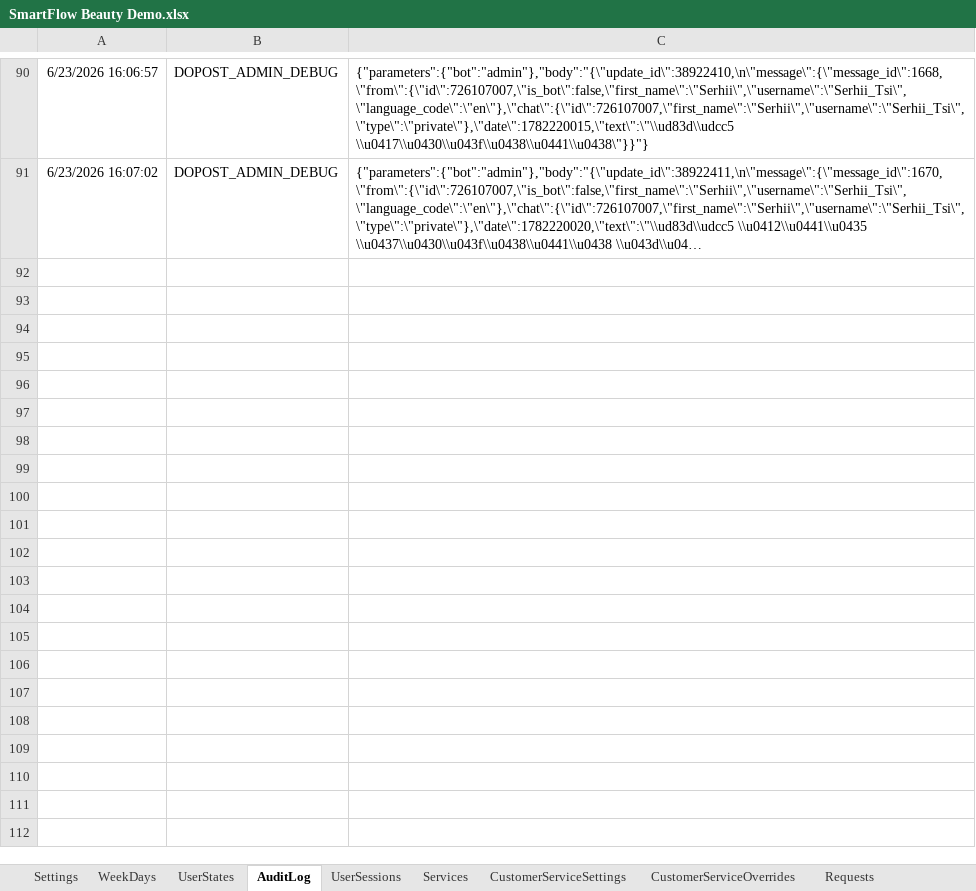
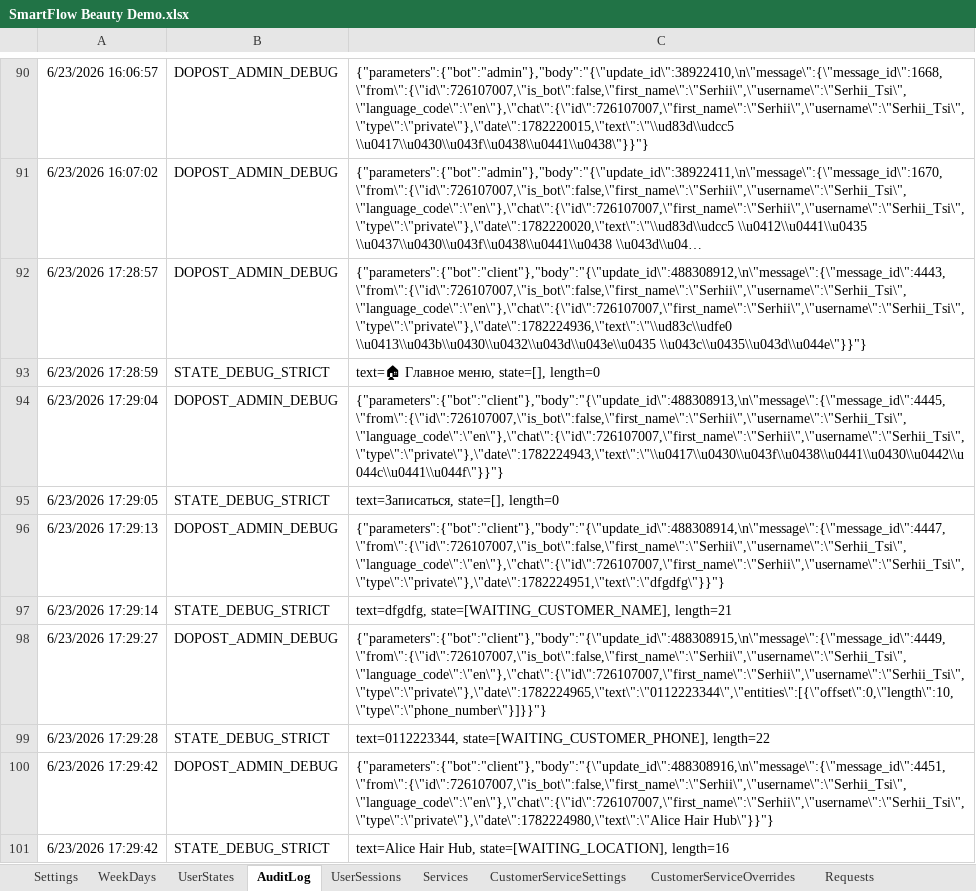
Before and after one commit to SergeyTsiganovskiy/smartflow-mvp, an Excel workbook: Docs/SmartFlow Beauty Demo.xlsx, sheet AuditLog, drawn as a sheet; only a part is shown, gaps mark what is left out; long unchanged cells end in …; values as stored, in another font and other column widths than the file's, no borders; charts and pictures not drawn; the diff covers the shown part only; the diff names each change by its address in the sheet, - before the commit and + after, or states it on an @@ line.

```diff
--- a/Docs/SmartFlow Beauty Demo.xlsx (sheet AuditLog)
+++ b/Docs/SmartFlow Beauty Demo.xlsx (sheet AuditLog)
+row 92: 6/23/2026 17:28:57 | DOPOST_ADMIN_DEBUG | {"parameters":{"bot":"client"},"body":"{\"update_id\":488308912,\n\"message\":{\"message_id\":4443,\"from\":{\"id\":726107007,\"is_bot\":false,\"first_name\":\"Serhii\",\"username\":\"Serhii_Tsi\",\"language_code\":\"en\"},\"chat\":{\"id\":726107007,\"first_name\":\"Serhii\",\"username\":\"Serhii_Tsi\",\"type\":\"private\"},\"date\":1782224936,\"text\":\"\\ud83c\\udfe0 \\u0413\\u043b\\u0430\\u0432\\u043d\\u043e\\u0435 \\u043c\\u0435\\u043d\\u044e\"}}"}
+row 93: 6/23/2026 17:28:59 | STATE_DEBUG_STRICT | text=🏠 Главное меню, state=[], length=0
+row 94: 6/23/2026 17:29:04 | DOPOST_ADMIN_DEBUG | {"parameters":{"bot":"client"},"body":"{\"update_id\":488308913,\n\"message\":{\"message_id\":4445,\"from\":{\"id\":726107007,\"is_bot\":false,\"first_name\":\"Serhii\",\"username\":\"Serhii_Tsi\",\"language_code\":\"en\"},\"chat\":{\"id\":726107007,\"first_name\":\"Serhii\",\"username\":\"Serhii_Tsi\",\"type\":\"private\"},\"date\":1782224943,\"text\":\"\\u0417\\u0430\\u043f\\u0438\\u0441\\u0430\\u0442\\u044c\\u0441\\u044f\"}}"}
+row 95: 6/23/2026 17:29:05 | STATE_DEBUG_STRICT | text=Записаться, state=[], length=0
+row 96: 6/23/2026 17:29:13 | DOPOST_ADMIN_DEBUG | {"parameters":{"bot":"client"},"body":"{\"update_id\":488308914,\n\"message\":{\"message_id\":4447,\"from\":{\"id\":726107007,\"is_bot\":false,\"first_name\":\"Serhii\",\"username\":\"Serhii_Tsi\",\"language_code\":\"en\"},\"chat\":{\"id\":726107007,\"first_name\":\"Serhii\",\"username\":\"Serhii_Tsi\",\"type\":\"private\"},\"date\":1782224951,\"text\":\"dfgdfg\"}}"}
+row 97: 6/23/2026 17:29:14 | STATE_DEBUG_STRICT | text=dfgdfg, state=[WAITING_CUSTOMER_NAME], length=21
+row 98: 6/23/2026 17:29:27 | DOPOST_ADMIN_DEBUG | {"parameters":{"bot":"client"},"body":"{\"update_id\":488308915,\n\"message\":{\"message_id\":4449,\"from\":{\"id\":726107007,\"is_bot\":false,\"first_name\":\"Serhii\",\"username\":\"Serhii_Tsi\",\"language_code\":\"en\"},\"chat\":{\"id\":726107007,\"first_name\":\"Serhii\",\"username\":\"Serhii_Tsi\",\"type\":\"private\"},\"date\":1782224965,\"text\":\"0112223344\",\"entities\":[{\"offset\":0,\"length\":10,\"type\":\"phone_number\"}]}}"}
+row 99: 6/23/2026 17:29:28 | STATE_DEBUG_STRICT | text=0112223344, state=[WAITING_CUSTOMER_PHONE], length=22
+row 100: 6/23/2026 17:29:42 | DOPOST_ADMIN_DEBUG | {"parameters":{"bot":"client"},"body":"{\"update_id\":488308916,\n\"message\":{\"message_id\":4451,\"from\":{\"id\":726107007,\"is_bot\":false,\"first_name\":\"Serhii\",\"username\":\"Serhii_Tsi\",\"language_code\":\"en\"},\"chat\":{\"id\":726107007,\"first_name\":\"Serhii\",\"username\":\"Serhii_Tsi\",\"type\":\"private\"},\"date\":1782224980,\"text\":\"Alice Hair Hub\"}}"}
+row 101: 6/23/2026 17:29:42 | STATE_DEBUG_STRICT | text=Alice Hair Hub, state=[WAITING_LOCATION], length=16
```
Also changed, not shown: 214 added rows elsewhere in this sheet, sheet CalendarCache, sheet Messages, sheet Appointments, sheet RequestOptions, sheet CustomerServiceSettings, sheet Requests, 4 more sheets, 7 other files.
